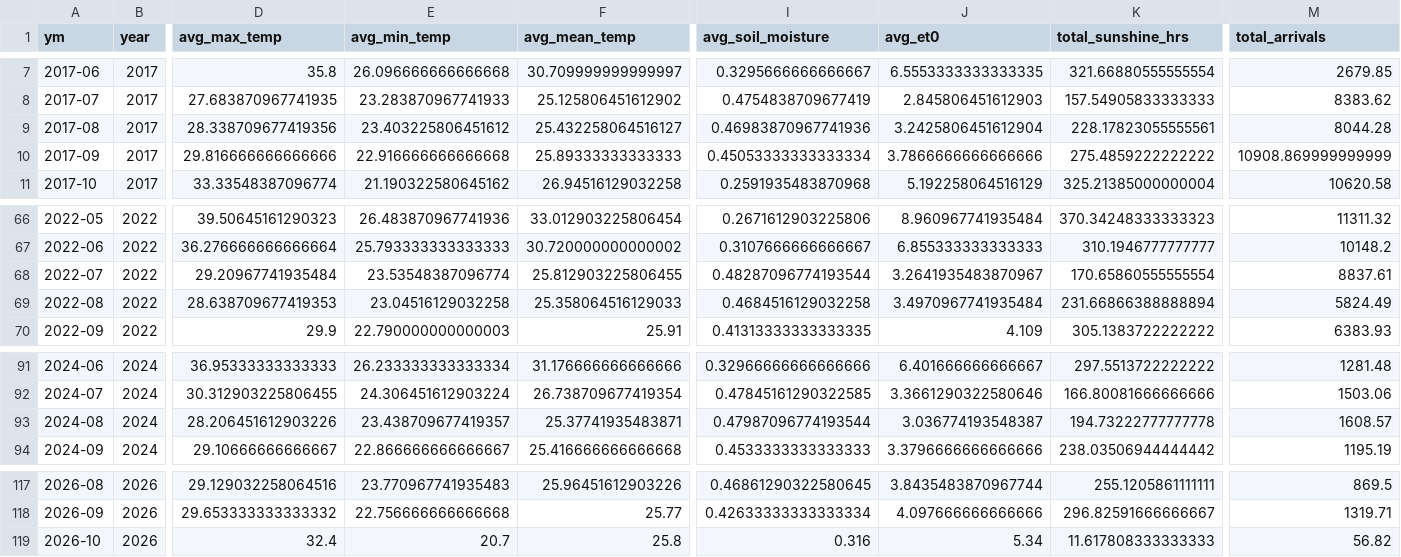
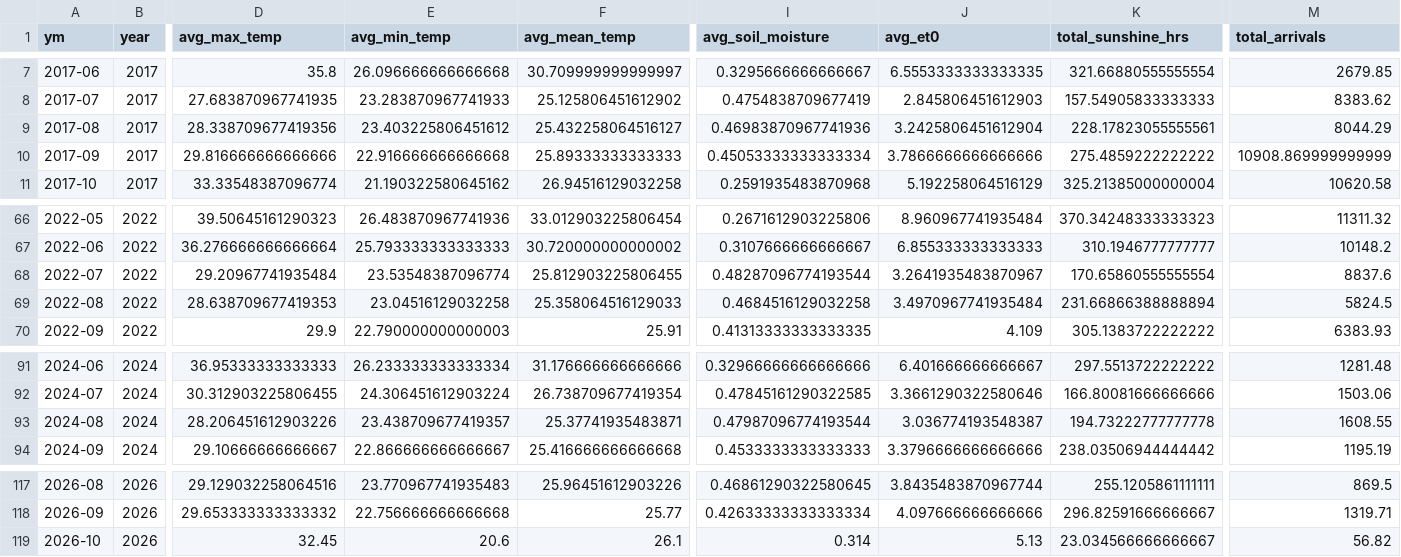
Before and after one commit to Prayas-dev-acc/mandi, a CSV file: weather_monthly.csv, drawn as a sheet; only a part is shown, gaps mark what is left out; the diff names each change by its address in the sheet, - before the commit and + after, or states it on an @@ line.

```diff
--- a/weather_monthly.csv
+++ b/weather_monthly.csv
-M9 (total_arrivals): 8044.28
+M9 (total_arrivals): 8044.29
-M68 (total_arrivals): 8837.61
+M68 (total_arrivals): 8837.6
-M69 (total_arrivals): 5824.49
+M69 (total_arrivals): 5824.5
-M93 (total_arrivals): 1608.57
+M93 (total_arrivals): 1608.55
-D119 (avg_max_temp): 32.4
+D119 (avg_max_temp): 32.45
-E119 (avg_min_temp): 20.7
+E119 (avg_min_temp): 20.6
-F119 (avg_mean_temp): 25.8
+F119 (avg_mean_temp): 26.1
-I119 (avg_soil_moisture): 0.316
+I119 (avg_soil_moisture): 0.314
-J119 (avg_et0): 5.34
+J119 (avg_et0): 5.13
-K119 (total_sunshine_hrs): 11.617808333333333
+K119 (total_sunshine_hrs): 23.034566666666667
```
Also changed, not shown: 2 other files.
